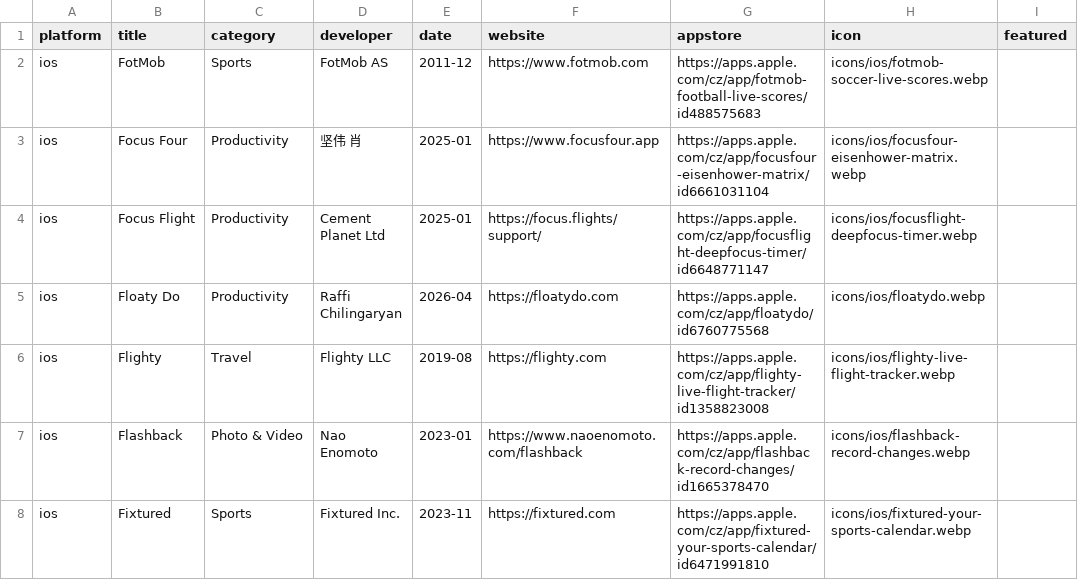
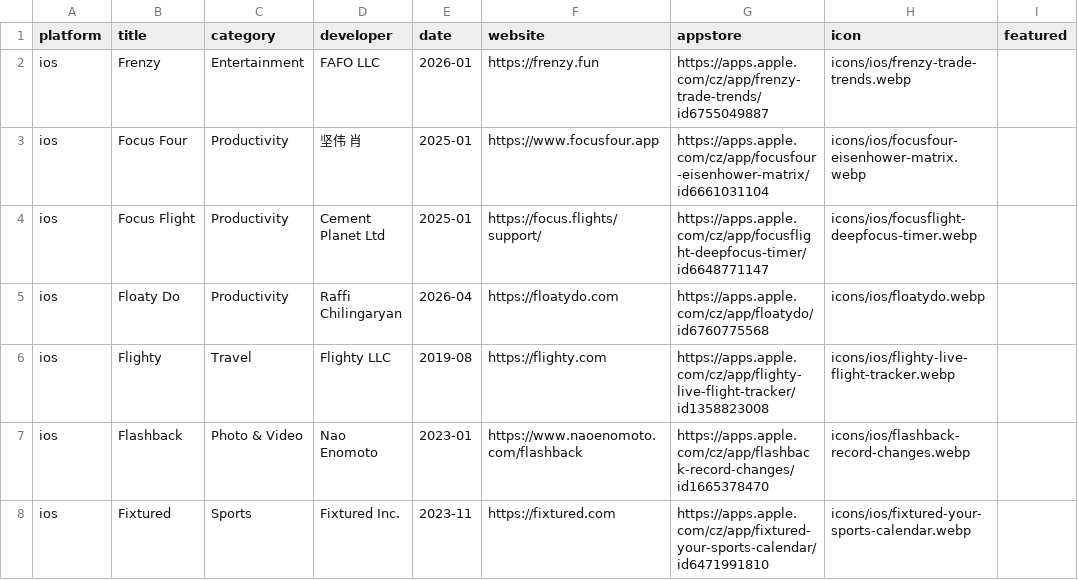
Before and after one commit to Manekenthe/IconSpace, a CSV file: data/apps.csv, drawn as a sheet; only a part is shown; removed rows and columns are numbered as before the commit, all else as after; the diff names each change by its address in the sheet, - before the commit and + after, or states it on an @@ line.

Commit message:
Update apps.csv

```diff
--- a/data/apps.csv
+++ b/data/apps.csv
-row 2: ios | FotMob | Sports | FotMob AS | 2011-12 | https://www.fotmob.com | https://apps.apple.com/cz/app/fotmob-football-live-scores/id488575683 | icons/ios/fotmob-soccer-live-scores.webp
+row 2: ios | Frenzy | Entertainment | FAFO LLC | 2026-01 | https://frenzy.fun | https://apps.apple.com/cz/app/frenzy-trade-trends/id6755049887 | icons/ios/frenzy-trade-trends.webp
```
